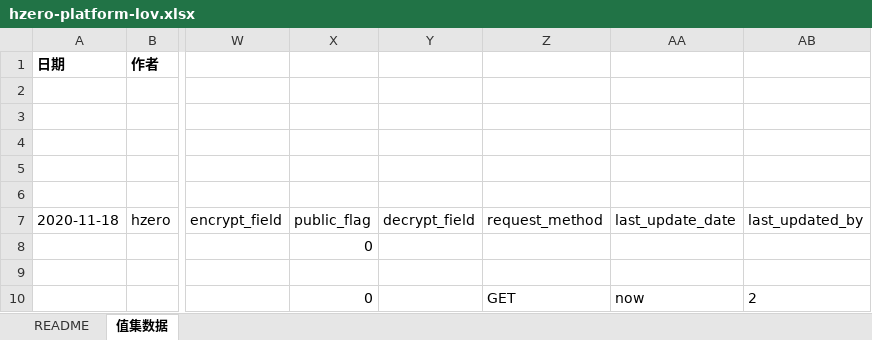
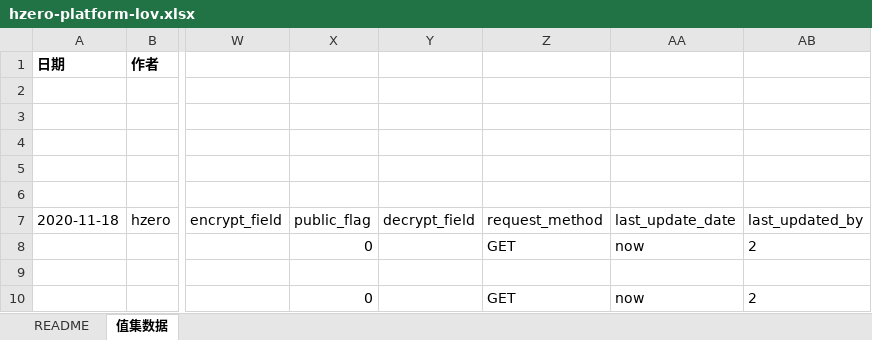
Before and after one commit to open-hand/choerodon-iam, an Excel workbook: src/main/resources/script/db/init-data/hzero_platform/hzero_platform/hzero-platform-lov.xlsx, sheet 值集数据, drawn as a sheet; only a part is shown, gaps mark what is left out; values as stored, in another font and other column widths than the file's, no borders; the diff names each change by its address in the sheet, - before the commit and + after, or states it on an @@ line.

Commit message:
[FIX] 修复lov初始化报错的问题

```diff
--- a/src/main/resources/script/db/init-data/hzero_platform/hzero_platform/hzero-platform-lov.xlsx (sheet 值集数据)
+++ b/src/main/resources/script/db/init-data/hzero_platform/hzero_platform/hzero-platform-lov.xlsx (sheet 值集数据)
-Z8: (empty)
+Z8: GET
-AA8: (empty)
+AA8: now
-AB8: (empty)
+AB8: 2
```
